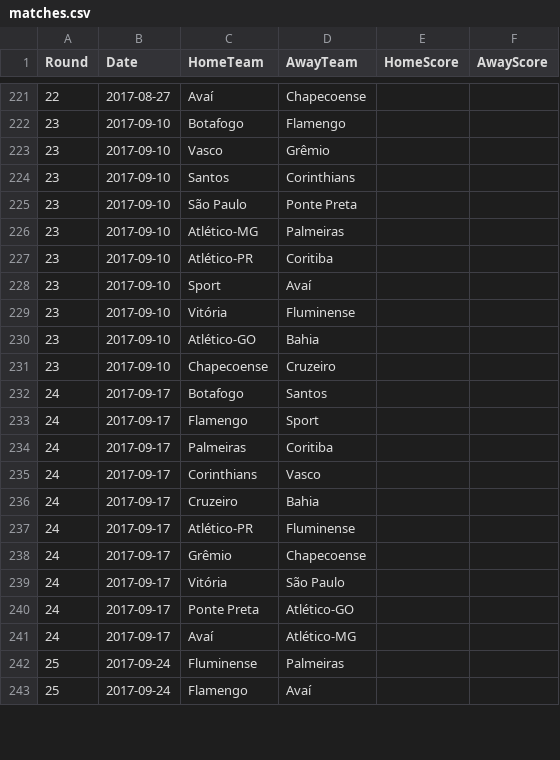
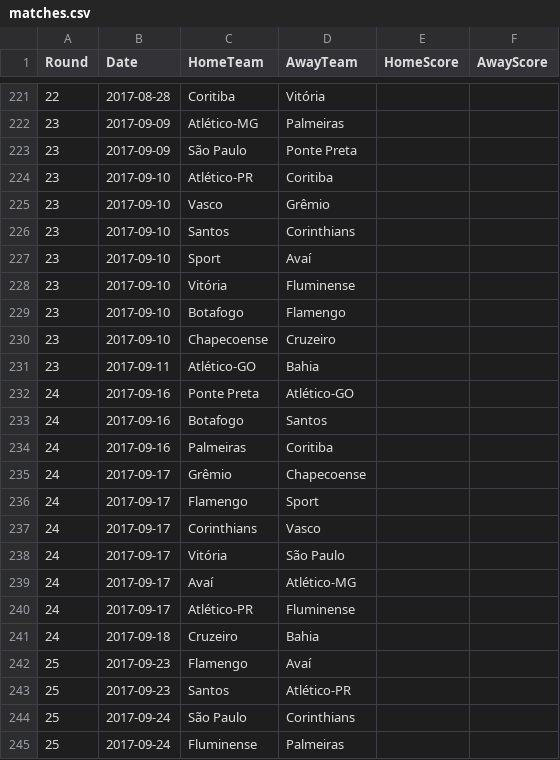
Before and after one commit to lauromoura/eloratings, a CSV file: data/brasileirao_2017/matches.csv, drawn as a sheet; only a part is shown, gaps mark what is left out; the diff covers the shown part only.

```diff
--- a/data/brasileirao_2017/matches.csv
+++ b/data/brasileirao_2017/matches.csv
@@ -221,23 +221,25 @@ Round,Date,HomeTeam,AwayTeam,HomeScore,AwayScore
-22,2017-08-27,Avaí,Chapecoense,,
-23,2017-09-10,Botafogo,Flamengo,,
+22,2017-08-28,Coritiba,Vitória,,
+23,2017-09-09,Atlético-MG,Palmeiras,,
+23,2017-09-09,São Paulo,Ponte Preta,,
+23,2017-09-10,Atlético-PR,Coritiba,,
 23,2017-09-10,Vasco,Grêmio,,
 23,2017-09-10,Santos,Corinthians,,
-23,2017-09-10,São Paulo,Ponte Preta,,
-23,2017-09-10,Atlético-MG,Palmeiras,,
-23,2017-09-10,Atlético-PR,Coritiba,,
 23,2017-09-10,Sport,Avaí,,
 23,2017-09-10,Vitória,Fluminense,,
-23,2017-09-10,Atlético-GO,Bahia,,
+23,2017-09-10,Botafogo,Flamengo,,
 23,2017-09-10,Chapecoense,Cruzeiro,,
-24,2017-09-17,Botafogo,Santos,,
+23,2017-09-11,Atlético-GO,Bahia,,
+24,2017-09-16,Ponte Preta,Atlético-GO,,
+24,2017-09-16,Botafogo,Santos,,
+24,2017-09-16,Palmeiras,Coritiba,,
+24,2017-09-17,Grêmio,Chapecoense,,
 24,2017-09-17,Flamengo,Sport,,
-24,2017-09-17,Palmeiras,Coritiba,,
 24,2017-09-17,Corinthians,Vasco,,
-24,2017-09-17,Cruzeiro,Bahia,,
+24,2017-09-17,Vitória,São Paulo,,
+24,2017-09-17,Avaí,Atlético-MG,,
 24,2017-09-17,Atlético-PR,Fluminense,,
-24,2017-09-17,Grêmio,Chapecoense,,
-24,2017-09-17,Vitória,São Paulo,,
-24,2017-09-17,Ponte Preta,Atlético-GO,,
-24,2017-09-17,Avaí,Atlético-MG,,
+24,2017-09-18,Cruzeiro,Bahia,,
+25,2017-09-23,Flamengo,Avaí,,
+25,2017-09-23,Santos,Atlético-PR,,
+25,2017-09-24,São Paulo,Corinthians,,
 25,2017-09-24,Fluminense,Palmeiras,,
-25,2017-09-24,Flamengo,Avaí,,
```
Also changed, not shown: 8 added rows, 9 removed rows, 6 moved rows and 49 edited cells elsewhere in this file.
